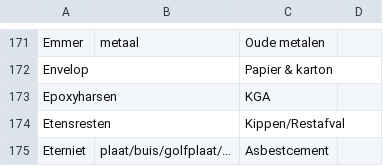
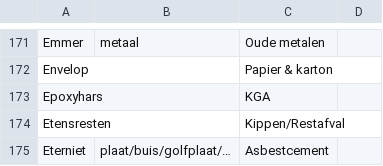
Before and after one commit to hapytex/afvalalfabet, a CSV file: data/data.csv, drawn as a sheet; only a part is shown, gaps mark what is left out.

```diff
--- a/data/data.csv
+++ b/data/data.csv
@@ -172,3 +172,3 @@ Emmer,metaal,Oude metalen,
 Envelop,,Papier & karton,
-Epoxyharsen,,KGA,
+Epoxyhars,,KGA,
 Etensresten,,Kippen/Restafval,
```
Also changed, not shown: data/synonyms.csv.
